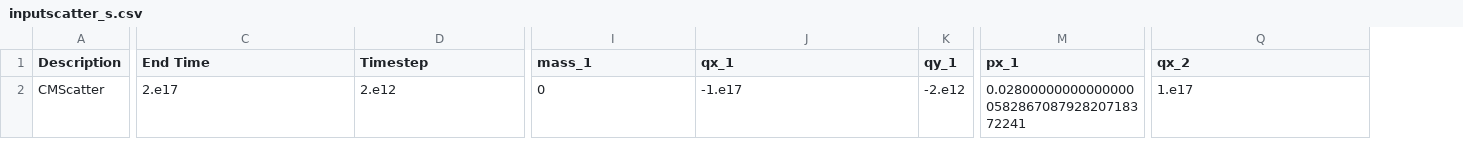
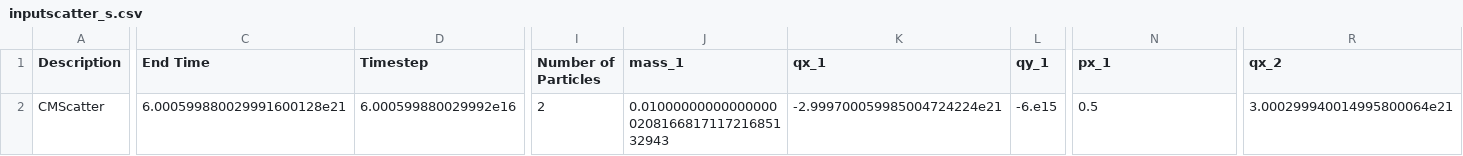
Before and after one commit to justincfeng/PoMiN, a CSV file: source/input/MXIC/inputscatter_s.csv, drawn as a sheet; only a part is shown, gaps mark what is left out; addresses are those after the commit; the diff covers the shown part only; the diff names each change by its address in the sheet, - before the commit and + after, or states it on an @@ line.

```diff
--- a/source/input/MXIC/inputscatter_s.csv
+++ b/source/input/MXIC/inputscatter_s.csv
+column I (Number of Particles), row 2: 2
-C2 (End Time): 2.e17
+C2 (End Time): 6.000599880029991600128e21
-D2 (Timestep): 2.e12
+D2 (Timestep): 6.000599880029992e16
-J2 (mass_1): 0
+J2 (mass_1): 0.01000000000000000020816681711721685132943
-K2 (qx_1): -1.e17
+K2 (qx_1): -2.999700059985004724224e21
-L2 (qy_1): -2.e12
+L2 (qy_1): -6.e15
-N2 (px_1): 0.02800000000000000058286708792820718372241
+N2 (px_1): 0.5
-R2 (qx_2): 1.e17
+R2 (qx_2): 3.000299940014995800064e21
```
Also changed, not shown: 2 edited cells elsewhere in this file, source/input/MXIC/MomentaExchange_b_massive.csv, source/input/MXIC/inputscatter_b_massive.csv, 12 other files.
